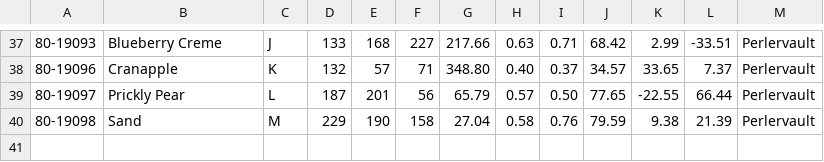
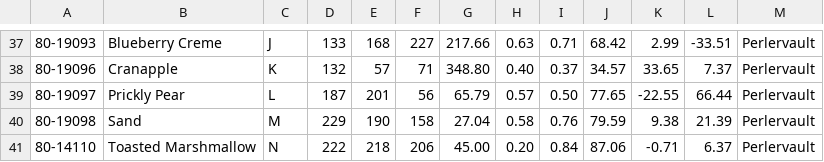
Before and after one commit to maxcleme/beadcolors, a CSV file: gen/v3/perler_mini.csv, drawn as a sheet; only a part is shown, gaps mark what is left out.

```diff
--- a/gen/v3/perler_mini.csv
+++ b/gen/v3/perler_mini.csv
@@ -40 +40,2 @@
 80-19098,Sand,M,229,190,158,27.04,0.58,0.76,79.59,9.38,21.39,Perlervault
+80-14110,Toasted Marshmallow,N,222,218,206,45.00,0.20,0.84,87.06,-0.71,6.37,Perlervault
```
Also changed, not shown: gen/v1/perler_mini.csv, gen/v2/perler_mini.csv.
